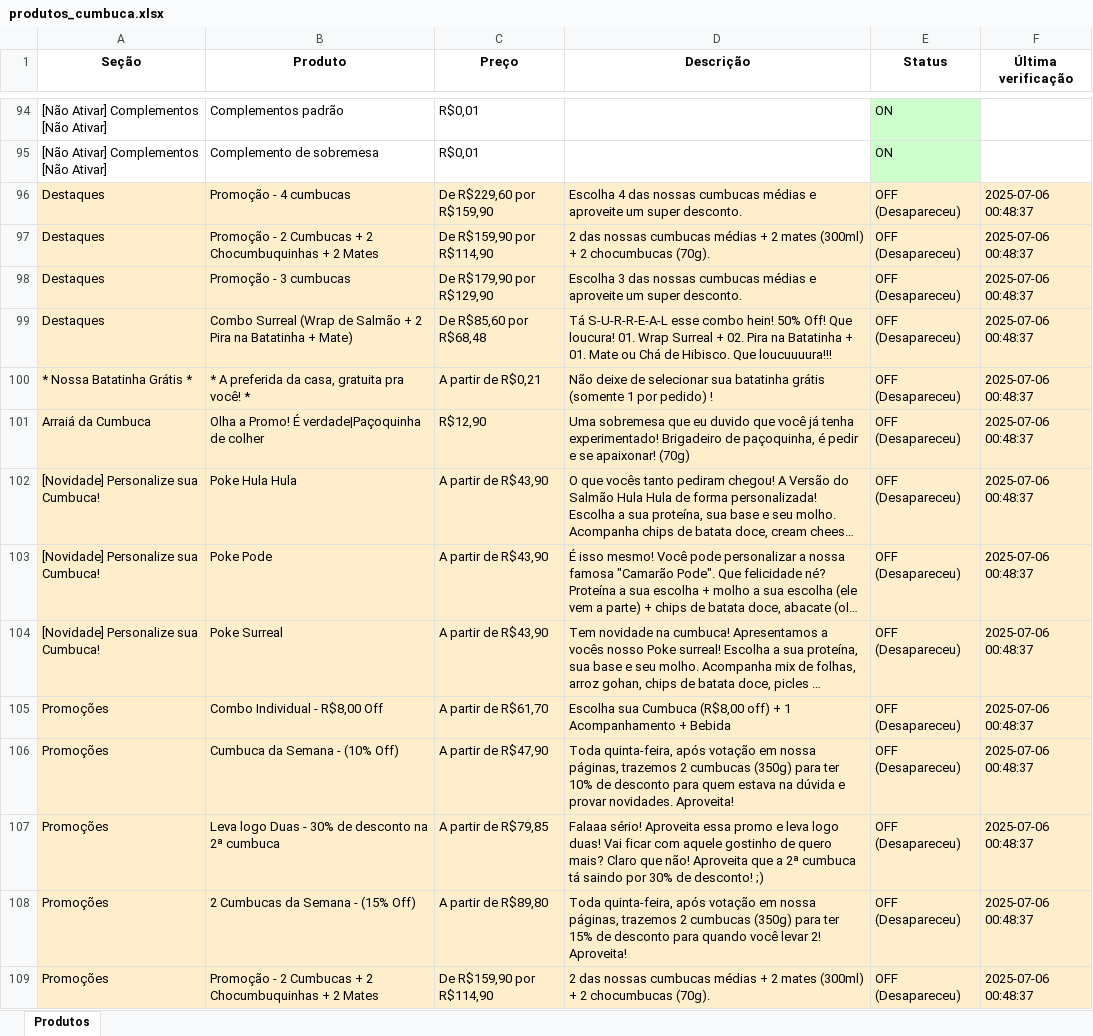
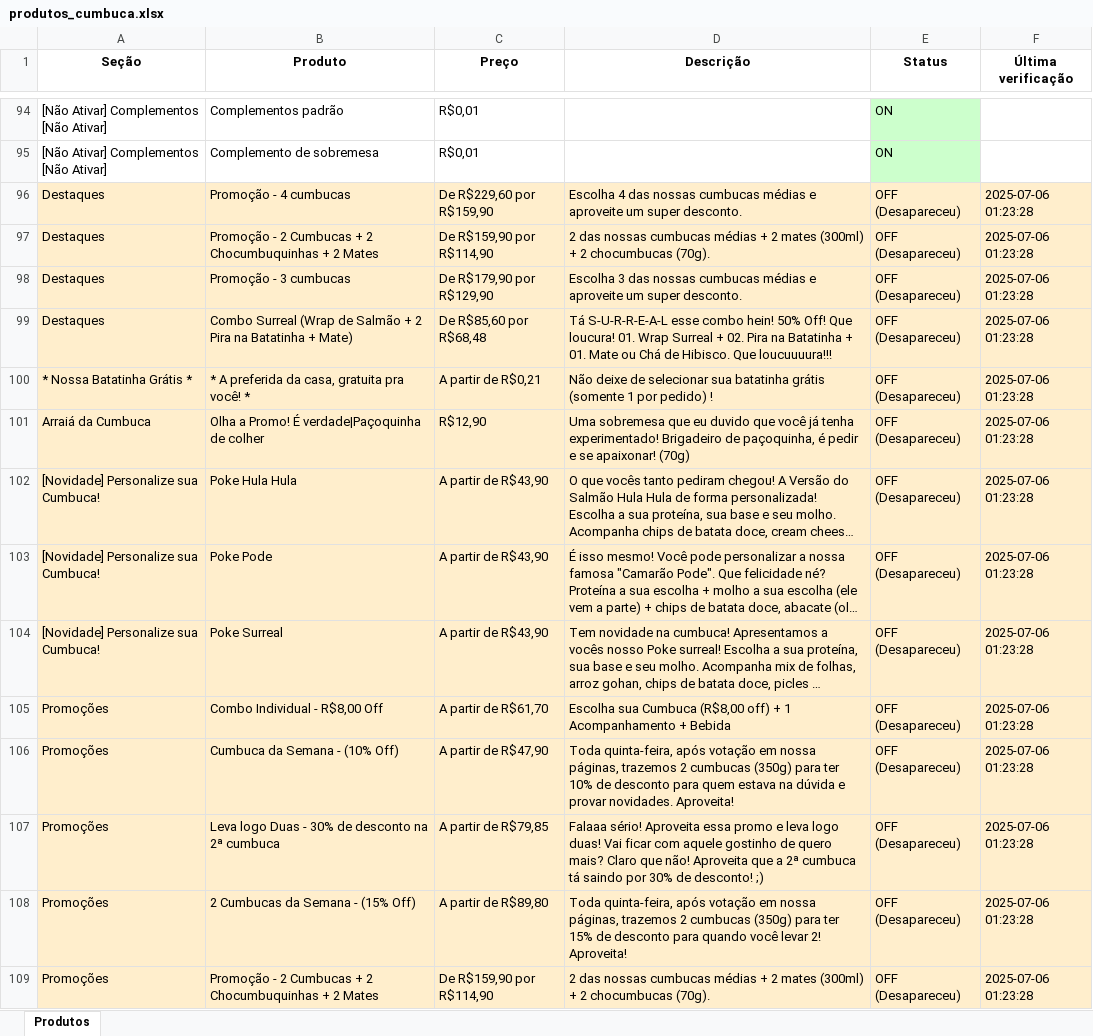
Before and after one commit to EduardoJKN/Cumbuca_IFood_T1, an Excel workbook: produtos_cumbuca.xlsx, sheet Produtos, drawn as a sheet; only a part is shown, gaps mark what is left out; long unchanged cells end in …; values as stored, in another font and other column widths than the file's, no borders; the diff covers the shown part only; the diff names each change by its address in the sheet, - before the commit and + after, or states it on an @@ line.

```diff
--- a/produtos_cumbuca.xlsx (sheet Produtos)
+++ b/produtos_cumbuca.xlsx (sheet Produtos)
-F96:F109 (Última verificação): 2025-07-06 00:48:37
+F96:F109 (Última verificação): 2025-07-06 01:23:28
```
Also changed, not shown: 80 edited cells elsewhere in this sheet, 4 other files.
